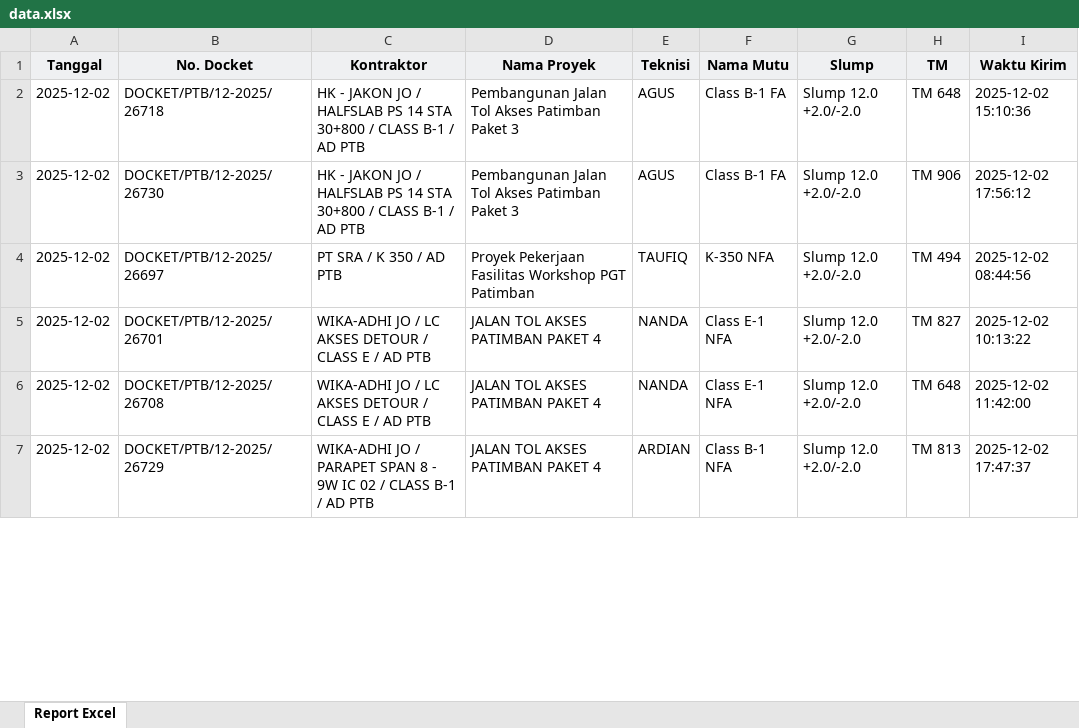
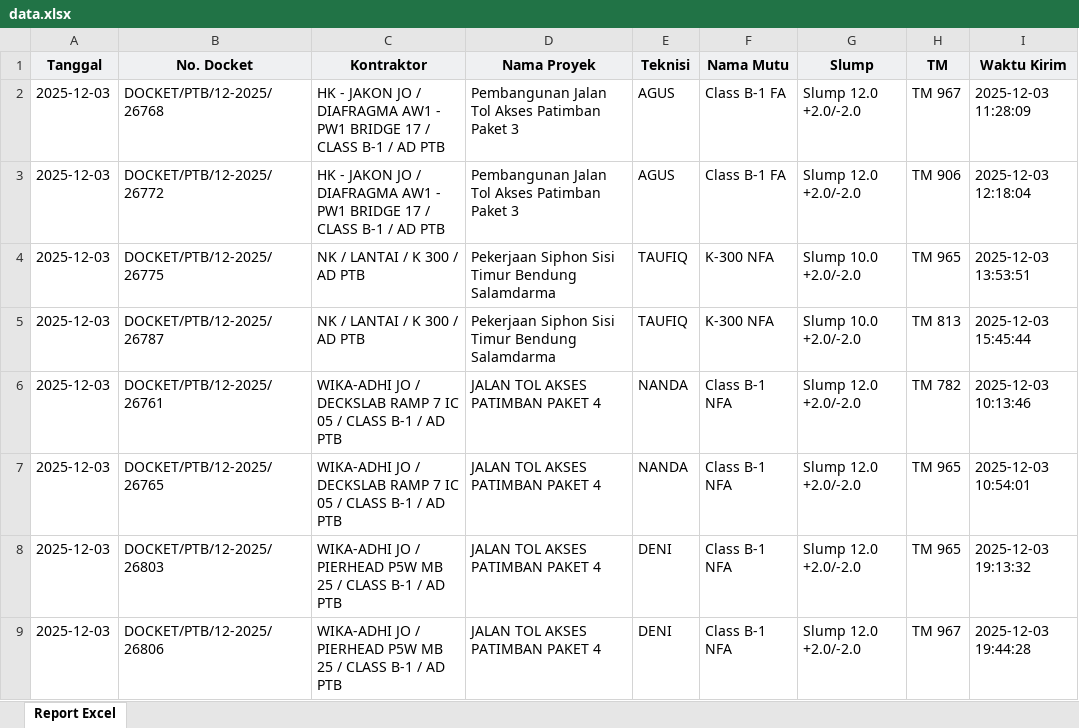
Before and after one commit to Xception18/odooCompressionTestAIO, an Excel workbook: Data Input Pengujian/data.xlsx, sheet Report Excel, drawn as a sheet; only a part is shown; values as stored, in another font and other column widths than the file's, no borders; addresses are those after the commit; the diff covers the shown part only; the diff names each change by its address in the sheet, - before the commit and + after, or states it on an @@ line.

Commit message:
feat: Add `pengujian` database schema and Excel data processing module with BEBAN calculation logic.

```diff
--- a/Data Input Pengujian/data.xlsx (sheet Report Excel)
+++ b/Data Input Pengujian/data.xlsx (sheet Report Excel)
-A2:A4 (Tanggal): 2025-12-02
+A2:A4 (Tanggal): 2025-12-03
-B2 (No. Docket): DOCKET/PTB/12-2025/26718
+B2 (No. Docket): DOCKET/PTB/12-2025/26768
-C2:C3 (Kontraktor): …JO / HALFSLAB PS 14 STA 30+800 / CLASS…
+C2:C3 (Kontraktor): …JO / DIAFRAGMA AW1 - PW1 BRIDGE 17 / CLASS…
-H2 (TM): TM 648
+H2 (TM): TM 967
-I2 (Waktu Kirim): 2025-12-02 15:10:36
+I2 (Waktu Kirim): 2025-12-03 11:28:09
-B3 (No. Docket): DOCKET/PTB/12-2025/26730
+B3 (No. Docket): DOCKET/PTB/12-2025/26772
-I3 (Waktu Kirim): 2025-12-02 17:56:12
+I3 (Waktu Kirim): 2025-12-03 12:18:04
-B4 (No. Docket): DOCKET/PTB/12-2025/26697
+B4 (No. Docket): DOCKET/PTB/12-2025/26775
-C4 (Kontraktor): PT SRA / K 350 / AD PTB
+C4 (Kontraktor): NK / LANTAI / K 300 / AD PTB
-D4 (Nama Proyek): Proyek Pekerjaan Fasilitas Workshop PGT Patimban
+D4 (Nama Proyek): Pekerjaan Siphon Sisi Timur Bendung Salamdarma
-F4 (Nama Mutu): K-350 NFA
+F4 (Nama Mutu): K-300 NFA
-G4 (Slump): Slump 12.0 +2.0/-2.0
+G4 (Slump): Slump 10.0 +2.0/-2.0
-H4 (TM): TM 494
+H4 (TM): TM 965
-I4 (Waktu Kirim): 2025-12-02 08:44:56
+I4 (Waktu Kirim): 2025-12-03 13:53:51
+row 5: 2025-12-03 | DOCKET/PTB/12-2025/26787 | NK / LANTAI / K 300 / AD PTB | Pekerjaan Siphon Sisi Timur Bendung Salamdarma | TAUFIQ | K-300 NFA | Slump 10.0 +2.0/-2.0 | TM 813 | 2025-12-03 15:45:44
-A6:A7 (Tanggal): 2025-12-02
+A6:A7 (Tanggal): 2025-12-03
-B6 (No. Docket): DOCKET/PTB/12-2025/26701
+B6 (No. Docket): DOCKET/PTB/12-2025/26761
-C6:C7 (Kontraktor): …JO / LC AKSES DETOUR / CLASS E / AD…
+C6:C7 (Kontraktor): …JO / DECKSLAB RAMP 7 IC 05 / CLASS B-1 / AD…
-F6:F7 (Nama Mutu): Class E-1 NFA
+F6:F7 (Nama Mutu): Class B-1 NFA
-H6 (TM): TM 827
+H6 (TM): TM 782
-I6 (Waktu Kirim): 2025-12-02 10:13:22
+I6 (Waktu Kirim): 2025-12-03 10:13:46
-B7 (No. Docket): DOCKET/PTB/12-2025/26708
+B7 (No. Docket): DOCKET/PTB/12-2025/26765
-H7 (TM): TM 648
+H7 (TM): TM 965
-I7 (Waktu Kirim): 2025-12-02 11:42:00
+I7 (Waktu Kirim): 2025-12-03 10:54:01
+row 8: 2025-12-03 | DOCKET/PTB/12-2025/26803 | WIKA-ADHI JO / PIERHEAD P5W MB 25 / CLASS B-1 / AD PTB | JALAN TOL AKSES PATIMBAN PAKET 4 | DENI | Class B-1 NFA | Slump 12.0 +2.0/-2.0 | TM 965 | 2025-12-03 19:13:32
-A9 (Tanggal): 2025-12-02
+A9 (Tanggal): 2025-12-03
-B9 (No. Docket): DOCKET/PTB/12-2025/26729
+B9 (No. Docket): DOCKET/PTB/12-2025/26806
-C9 (Kontraktor): …JO / PARAPET SPAN 8 - 9W IC 02 / CLASS…
+C9 (Kontraktor): …JO / PIERHEAD P5W MB 25 / CLASS…
-E9 (Teknisi): ARDIAN
+E9 (Teknisi): DENI
-H9 (TM): TM 813
+H9 (TM): TM 967
-I9 (Waktu Kirim): 2025-12-02 17:47:37
+I9 (Waktu Kirim): 2025-12-03 19:44:28
```
Also changed, not shown: 4 added rows and 32 edited cells elsewhere in this sheet, Pengujian/PENGUJIAN.xlsx, Rencana/RENCANA.xlsx, 3 other files.
